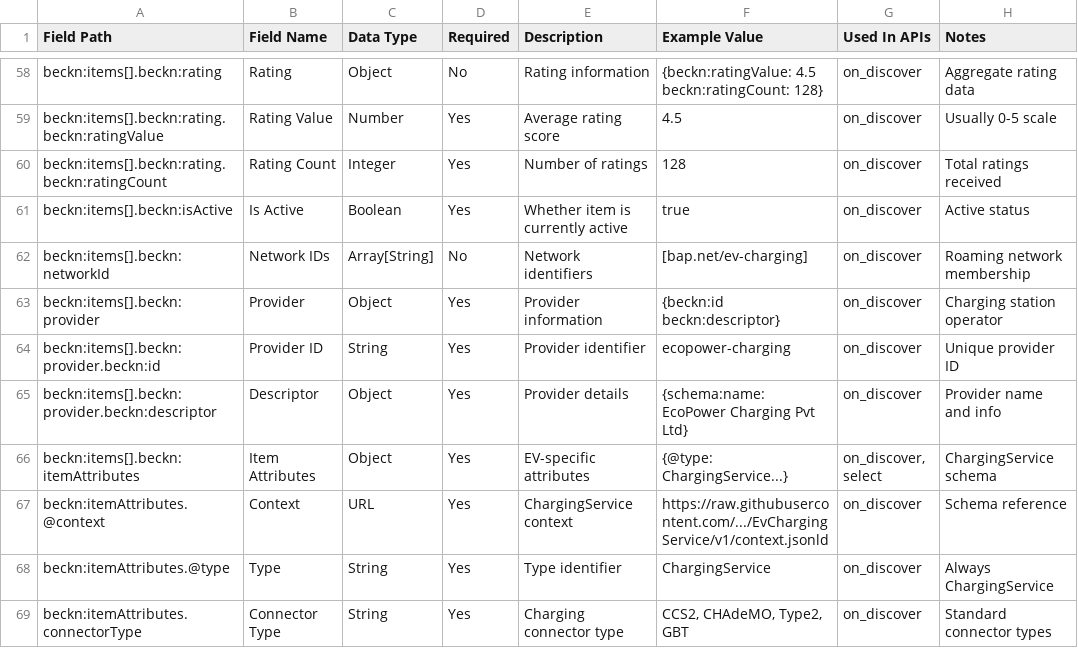
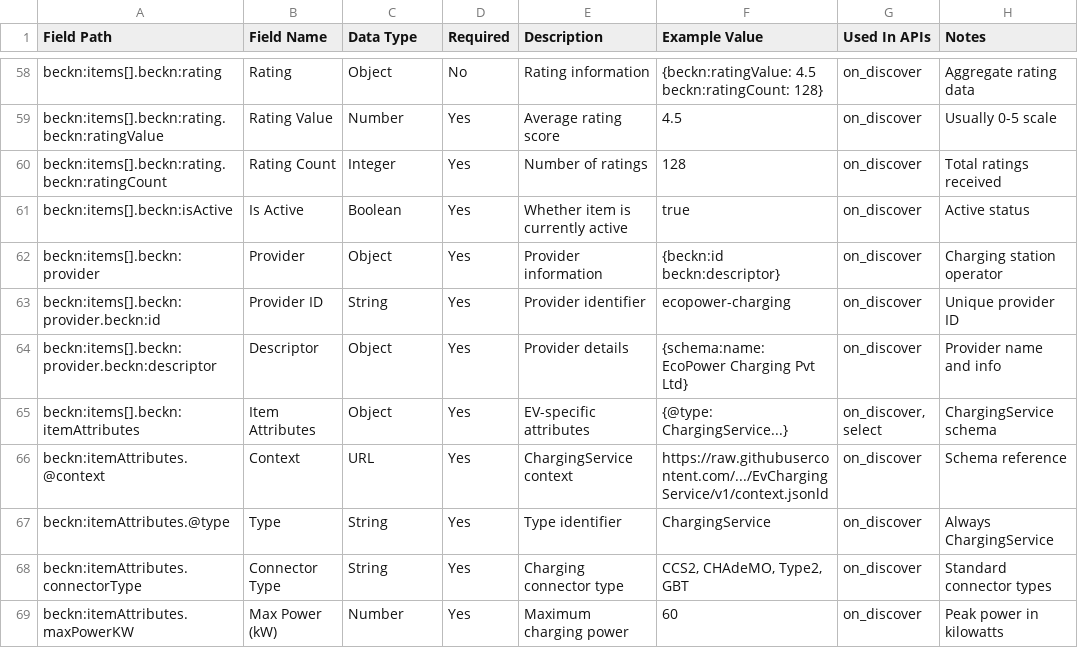
Before and after one commit to Beckn-One/DEG, a CSV file: examples/ev-charging/v2/Field_Documentation.csv, drawn as a sheet; only a part is shown, gaps mark what is left out; the shorter side is filled out with more unchanged rows.

Commit message:
Refactor EvCharging examples according to refactored schema

```diff
--- a/examples/ev-charging/v2/Field_Documentation.csv
+++ b/examples/ev-charging/v2/Field_Documentation.csv
@@ -61,3 +61,2 @@ beckn:items[].beckn:rating.beckn:ratingCount,Rating Count,Integer,Yes,Number of
 beckn:items[].beckn:isActive,Is Active,Boolean,Yes,Whether item is currently active,true,on_discover,Active status
-beckn:items[].beckn:networkId,Network IDs,Array[String],No,Network identifiers,[bap.net/ev-charging],on_discover,Roaming network membership
 beckn:items[].beckn:provider,Provider,Object,Yes,Provider information,{beckn:id beckn:descriptor},on_discover,Charging station operator
```
Also changed, not shown: 33 other files.
